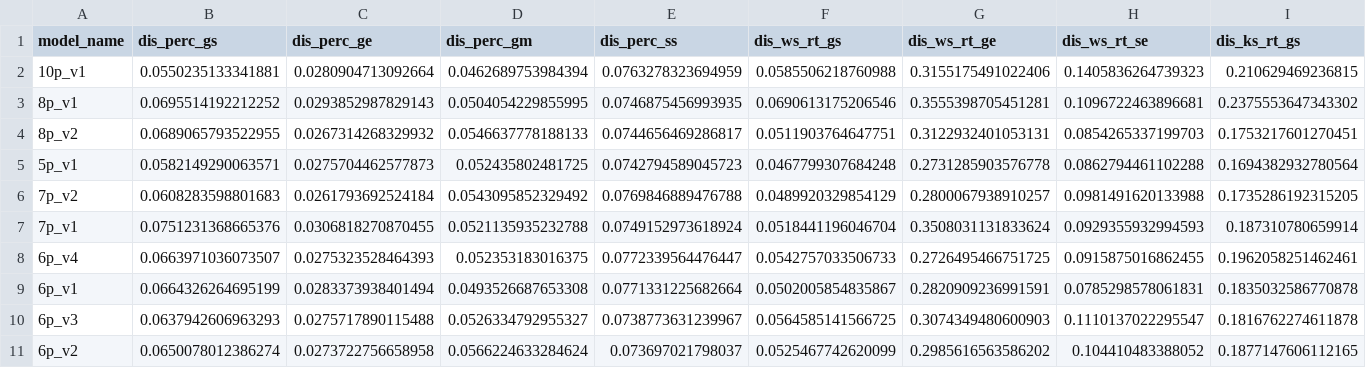
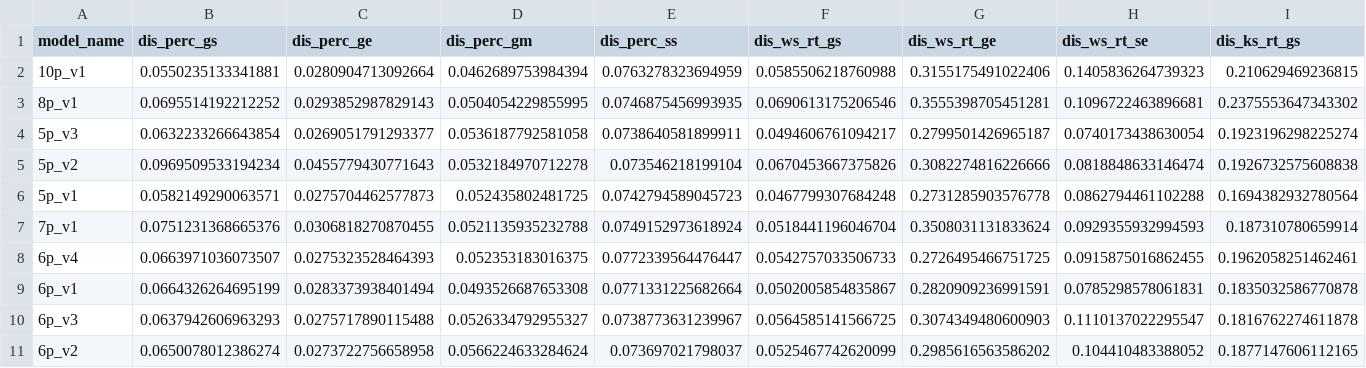
Before and after one commit to wenting-wang/sst-hdbm-mac, a CSV file: models_cv.csv, drawn as a sheet; only a part is shown; removed rows and columns are numbered as before the commit, all else as after; rows hold the shown columns only; the diff names each change by its address in the sheet, - before the commit and + after, or states it on an @@ line.

```diff
--- a/models_cv.csv
+++ b/models_cv.csv
-row 4: 8p_v2 | 0.0689065793522955 | 0.0267314268329932 | 0.0546637778188133 | 0.0744656469286817 | 0.0511903764647751 | 0.3122932401053131 | 0.0854265337199703 | 0.1753217601270451
+row 4: 5p_v3 | 0.0632233266643854 | 0.0269051791293377 | 0.0536187792581058 | 0.0738640581899911 | 0.0494606761094217 | 0.2799501426965187 | 0.0740173438630054 | 0.1923196298225274
+row 5: 5p_v2 | 0.0969509533194234 | 0.0455779430771643 | 0.0532184970712278 | 0.073546218199104 | 0.0670453667375826 | 0.3082274816226666 | 0.0818848633146474 | 0.1926732575608838
-row 6: 7p_v2 | 0.0608283598801683 | 0.0261793692524184 | 0.0543095852329492 | 0.0769846889476788 | 0.0489920329854129 | 0.2800067938910257 | 0.0981491620133988 | 0.1735286192315205
```
Also changed, not shown: model_recovery.csv, model_specs.csv, 18 other files.
